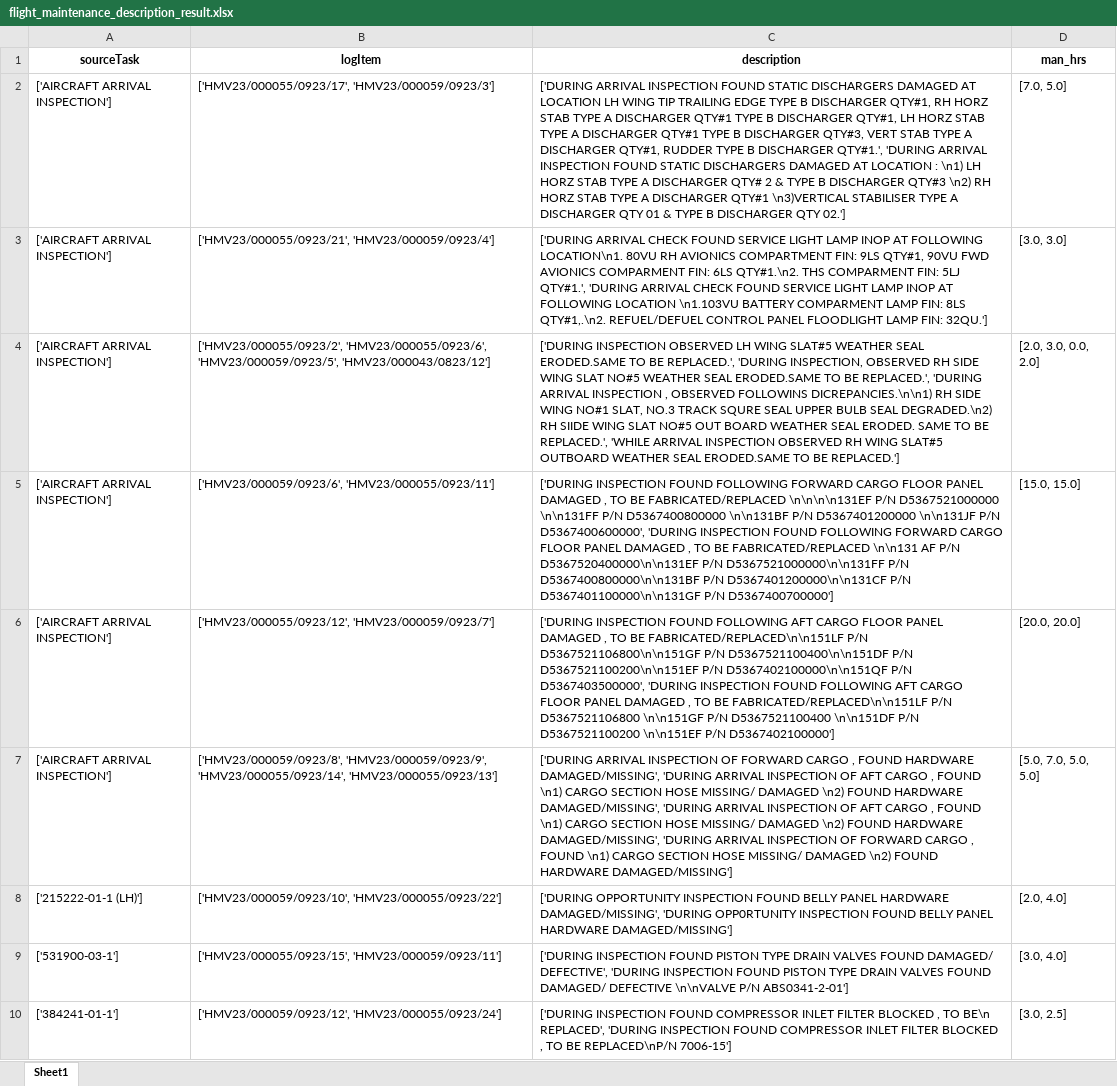
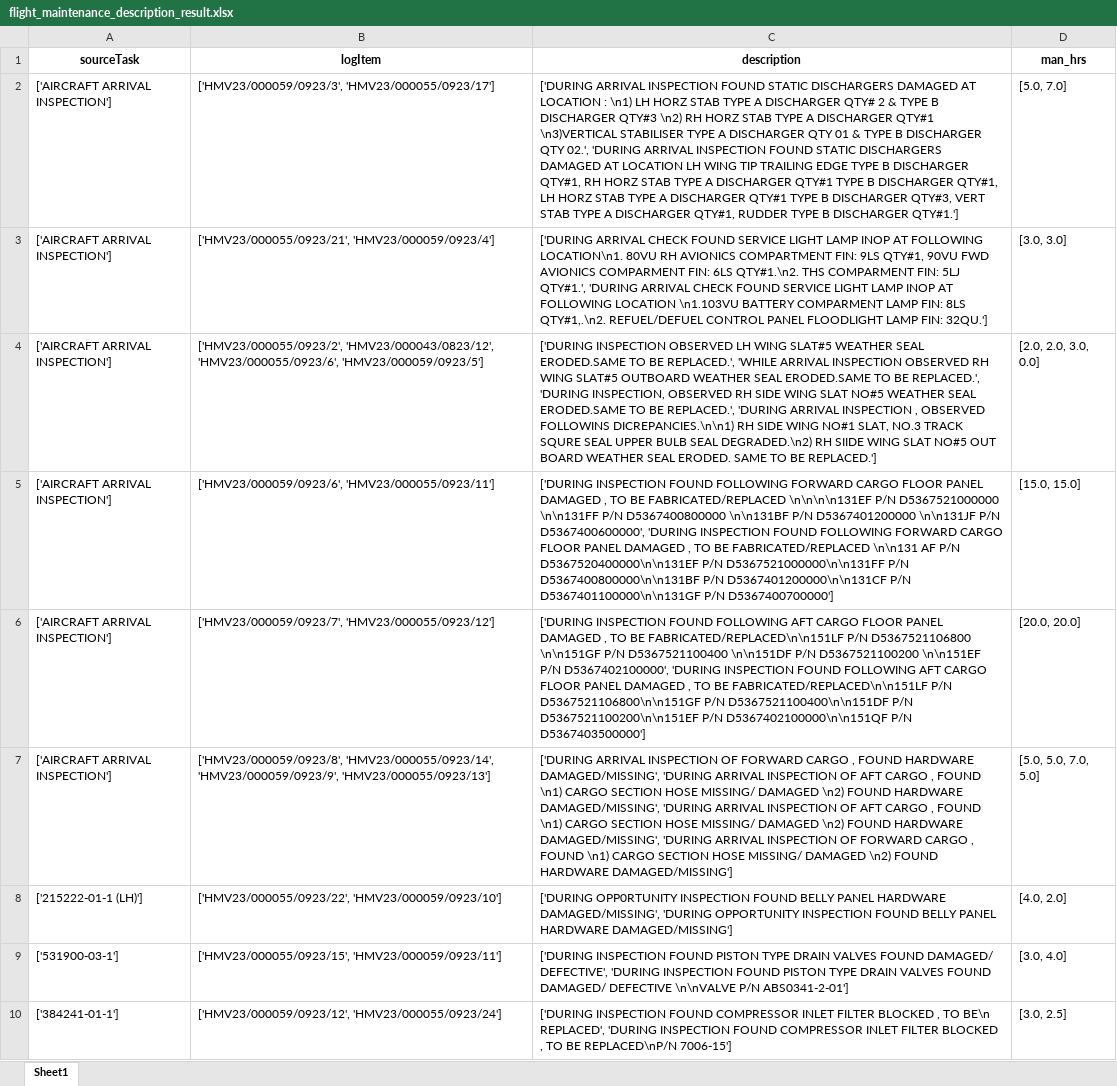
Before and after one commit to ranjithnrjk/gmr, an Excel workbook: FinalResults/flight_maintenance_description_result.xlsx, sheet Sheet1, drawn as a sheet; only a part is shown; values as stored, in another font and other column widths than the file's, no borders; the diff covers the shown part only; the diff names each change by its address in the sheet, - before the commit and + after, or states it on an @@ line.

Commit message:
spare parts table and single logitems in man_hrs

```diff
--- a/FinalResults/flight_maintenance_description_result.xlsx (sheet Sheet1)
+++ b/FinalResults/flight_maintenance_description_result.xlsx (sheet Sheet1)
-B2 (logItem): ['HMV23/000055/0923/17', 'HMV23/000059/0923/3']
+B2 (logItem): ['HMV23/000059/0923/3', 'HMV23/000055/0923/17']
-C2 (description): …AT LOCATION LH WING TIP TRAILING EDGE TYPE B DISCHARGER QTY#1, RH HORZ STAB TYPE A DISCHARGER QTY#1 TYPE B DISCHARGER QTY#1, LH HORZ STAB TYPE A DISCHARGER QTY#1 TYPE B DISCHARGER QTY#3, VERT STAB TYPE A DISCHARGER QTY#1, RUDDER TYPE B DISCHARGER QTY#1.', 'DURING ARRIVAL INSPECTION FOUND STATIC DISCHARGERS DAMAGED AT LOCATION : \n1) LH HORZ STAB TYPE A DISCHARGER QTY# 2 & TYPE B DISCHARGER QTY#3 \n2) RH HORZ STAB TYPE A DISCHARGER QTY#1 \n3)VERTICAL STABILISER TYPE A DISCHARGER QTY 01 & TYPE B DISCHARGER QTY 02.']
+C2 (description): …AT LOCATION : \n1) LH HORZ STAB TYPE A DISCHARGER QTY# 2 & TYPE B DISCHARGER QTY#3 \n2) RH HORZ STAB TYPE A DISCHARGER QTY#1 \n3)VERTICAL STABILISER TYPE A DISCHARGER QTY 01 & TYPE B DISCHARGER QTY 02.', 'DURING ARRIVAL INSPECTION FOUND STATIC DISCHARGERS DAMAGED AT LOCATION LH WING TIP TRAILING EDGE TYPE B DISCHARGER QTY#1, RH HORZ STAB TYPE A DISCHARGER QTY#1 TYPE B DISCHARGER QTY#1, LH HORZ STAB TYPE A DISCHARGER QTY#1 TYPE B DISCHARGER QTY#3, VERT STAB TYPE A DISCHARGER QTY#1, RUDDER TYPE B DISCHARGER QTY#1.']
-D2 (man_hrs): [7.0, 5.0]
+D2 (man_hrs): [5.0, 7.0]
-B4 (logItem): ['HMV23/000055/0923/2', 'HMV23/000055/0923/6', 'HMV23/000059/0923/5', 'HMV23/000043/0823/12']
+B4 (logItem): ['HMV23/000055/0923/2', 'HMV23/000043/0823/12', 'HMV23/000055/0923/6', 'HMV23/000059/0923/5']
-C4 (description): …BE REPLACED.', 'DURING INSPECTION, OBSERVED RH SIDE WING SLAT NO#5 WEATHER SEAL ERODED.SAME TO BE REPLACED.', 'DURING ARRIVAL INSPECTION , OBSERVED FOLLOWINS DICREPANCIES.\n\n1) RH SIDE WING NO#1 SLAT, NO.3 TRACK SQURE SEAL UPPER BULB SEAL DEGRADED.\n2) RH SIIDE WING SLAT NO#5 OUT BOARD WEATHER SEAL ERODED. SAME TO BE REPLACED.', 'WHILE ARRIVAL INSPECTION OBSERVED RH WING SLAT#5 OUTBOARD WEATHER SEAL ERODED.SAME TO BE…
+C4 (description): …BE REPLACED.', 'WHILE ARRIVAL INSPECTION OBSERVED RH WING SLAT#5 OUTBOARD WEATHER SEAL ERODED.SAME TO BE REPLACED.', 'DURING INSPECTION, OBSERVED RH SIDE WING SLAT NO#5 WEATHER SEAL ERODED.SAME TO BE REPLACED.', 'DURING ARRIVAL INSPECTION , OBSERVED FOLLOWINS DICREPANCIES.\n\n1) RH SIDE WING NO#1 SLAT, NO.3 TRACK SQURE SEAL UPPER BULB SEAL DEGRADED.\n2) RH SIIDE WING SLAT NO#5 OUT BOARD WEATHER SEAL ERODED. SAME TO BE…
-D4 (man_hrs): [2.0, 3.0, 0.0, 2.0]
+D4 (man_hrs): [2.0, 2.0, 3.0, 0.0]
-B6 (logItem): ['HMV23/000055/0923/12', 'HMV23/000059/0923/7']
+B6 (logItem): ['HMV23/000059/0923/7', 'HMV23/000055/0923/12']
-C6 (description): …FABRICATED/REPLACED\n\n151LF P/N D5367521106800\n\n151GF P/N D5367521100400\n\n151DF P/N D5367521100200\n\n151EF P/N D5367402100000\n\n151QF P/N D5367403500000', 'DURING INSPECTION FOUND FOLLOWING AFT CARGO FLOOR PANEL DAMAGED , TO BE FABRICATED/REPLACED\n\n151LF P/N D5367521106800 \n\n151GF P/N D5367521100400 \n\n151DF P/N D5367521100200 \n\n151EF P/N D5367402100000']
+C6 (description): …FABRICATED/REPLACED\n\n151LF P/N D5367521106800 \n\n151GF P/N D5367521100400 \n\n151DF P/N D5367521100200 \n\n151EF P/N D5367402100000', 'DURING INSPECTION FOUND FOLLOWING AFT CARGO FLOOR PANEL DAMAGED , TO BE FABRICATED/REPLACED\n\n151LF P/N D5367521106800\n\n151GF P/N D5367521100400\n\n151DF P/N D5367521100200\n\n151EF P/N D5367402100000\n\n151QF P/N D5367403500000']
-B7 (logItem): ['HMV23/000059/0923/8', 'HMV23/000059/0923/9', 'HMV23/000055/0923/14', 'HMV23/000055/0923/13']
+B7 (logItem): ['HMV23/000059/0923/8', 'HMV23/000055/0923/14', 'HMV23/000059/0923/9', 'HMV23/000055/0923/13']
-D7 (man_hrs): [5.0, 7.0, 5.0, 5.0]
+D7 (man_hrs): [5.0, 5.0, 7.0, 5.0]
-B8 (logItem): ['HMV23/000059/0923/10', 'HMV23/000055/0923/22']
+B8 (logItem): ['HMV23/000055/0923/22', 'HMV23/000059/0923/10']
-C8 (description): ['DURING OPPORTUNITY INSPECTION FOUND BELLY PANEL HARDWARE DAMAGED/MISSING', 'DURING OPP0RTUNITY INSPECTION FOUND…
+C8 (description): ['DURING OPP0RTUNITY INSPECTION FOUND BELLY PANEL HARDWARE DAMAGED/MISSING', 'DURING OPPORTUNITY INSPECTION FOUND…
-D8 (man_hrs): [2.0, 4.0]
+D8 (man_hrs): [4.0, 2.0]
```
Also changed, not shown: 11 edited cells elsewhere in this sheet, 4 other files.
